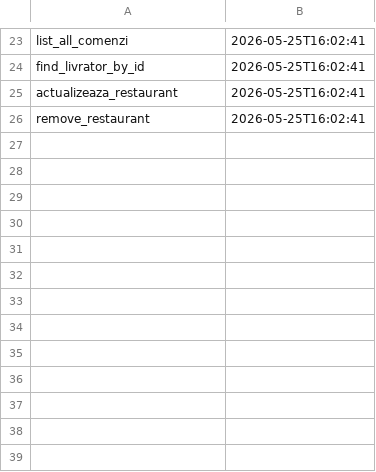
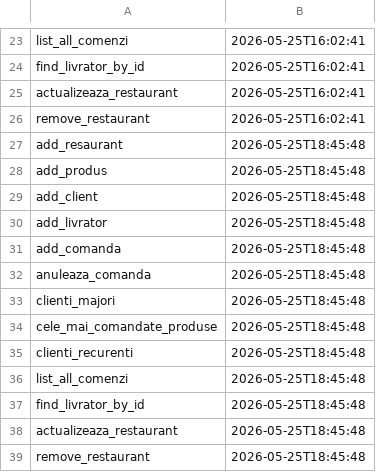
Before and after one commit to DennisRadoi/paoj-2026, a CSV file: audit.csv, drawn as a sheet; only a part is shown, gaps mark what is left out.

```diff
--- a/audit.csv
+++ b/audit.csv
@@ -26 +26,14 @@ actualizeaza_restaurant,2026-05-25T16:02:41
 remove_restaurant,2026-05-25T16:02:41
+add_resaurant,2026-05-25T18:45:48
+add_produs,2026-05-25T18:45:48
+add_client,2026-05-25T18:45:48
+add_livrator,2026-05-25T18:45:48
+add_comanda,2026-05-25T18:45:48
+anuleaza_comanda,2026-05-25T18:45:48
+clienti_majori,2026-05-25T18:45:48
+cele_mai_comandate_produse,2026-05-25T18:45:48
+clienti_recurenti,2026-05-25T18:45:48
+list_all_comenzi,2026-05-25T18:45:48
+find_livrator_by_id,2026-05-25T18:45:48
+actualizeaza_restaurant,2026-05-25T18:45:48
+remove_restaurant,2026-05-25T18:45:48
```
Also changed, not shown: 1 other file.
